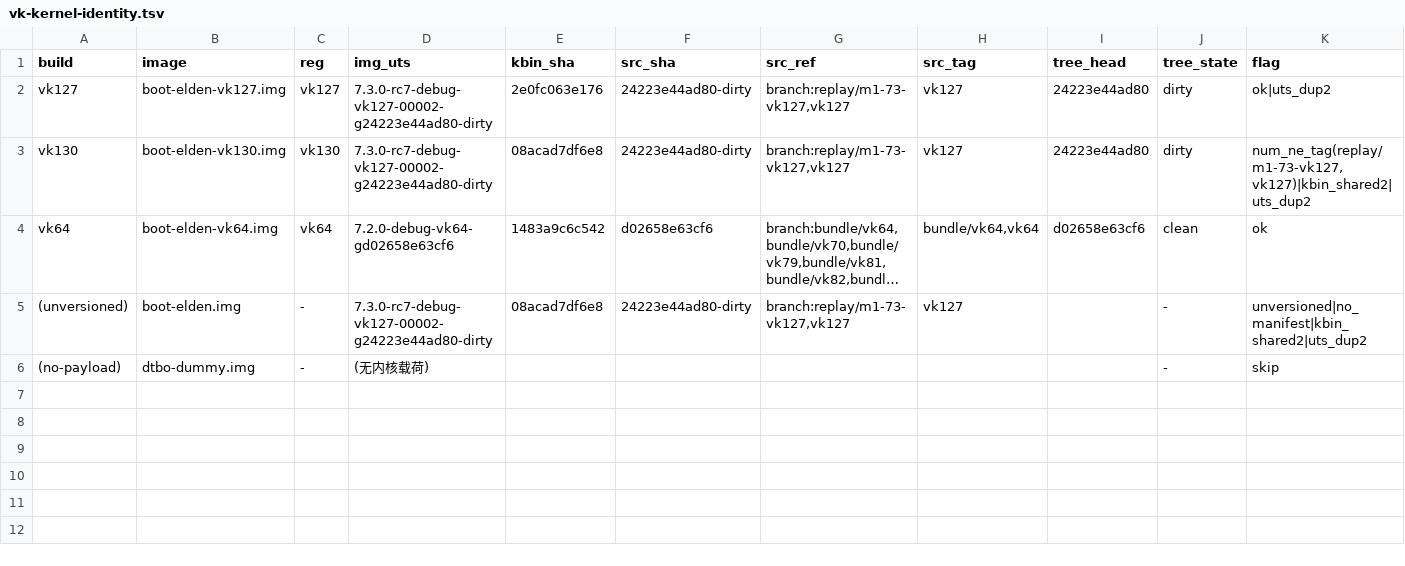
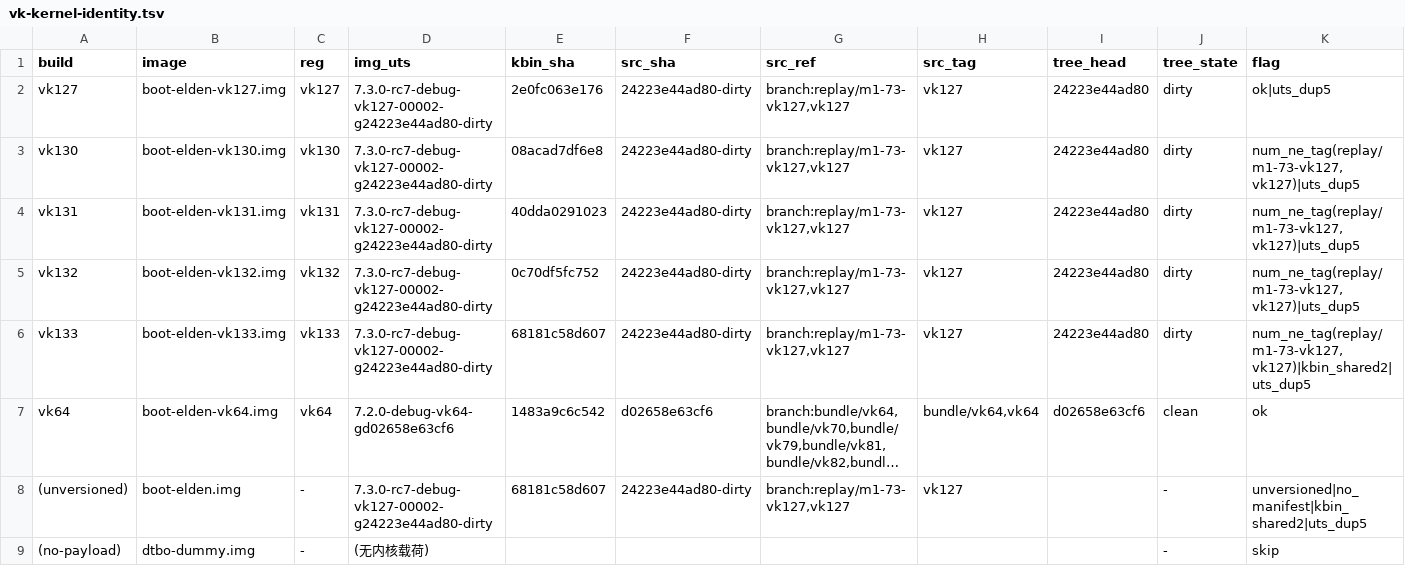
Before and after one commit to xiaquwan1001/lenovo-legion-y700-gen4-tb322fc-elden-linux, a TSV file: versions/vk-kernel-identity.tsv, drawn as a sheet; long unchanged cells end in …; addresses are those after the commit; the diff names each change by its address in the sheet, - before the commit and + after, or states it on an @@ line.

```diff
--- a/versions/vk-kernel-identity.tsv
+++ b/versions/vk-kernel-identity.tsv
-K2 (flag): ok|uts_dup2
+K2 (flag): ok|uts_dup5
-K3 (flag): num_ne_tag(replay/m1-73-vk127,vk127)|kbin_shared2|uts_dup2
+K3 (flag): num_ne_tag(replay/m1-73-vk127,vk127)|uts_dup5
+row 4: vk131 | boot-elden-vk131.img | vk131 | 7.3.0-rc7-debug-vk127-00002-g24223e44ad80-dirty | 40dda0291023 | 24223e44ad80-dirty | branch:replay/m1-73-vk127,vk127 | vk127 | 24223e44ad80 | dirty | num_ne_tag(replay/m1-73-vk127,vk127)|uts_dup5
+row 5: vk132 | boot-elden-vk132.img | vk132 | 7.3.0-rc7-debug-vk127-00002-g24223e44ad80-dirty | 0c70df5fc752 | 24223e44ad80-dirty | branch:replay/m1-73-vk127,vk127 | vk127 | 24223e44ad80 | dirty | num_ne_tag(replay/m1-73-vk127,vk127)|uts_dup5
+row 6: vk133 | boot-elden-vk133.img | vk133 | 7.3.0-rc7-debug-vk127-00002-g24223e44ad80-dirty | 68181c58d607 | 24223e44ad80-dirty | branch:replay/m1-73-vk127,vk127 | vk127 | 24223e44ad80 | dirty | num_ne_tag(replay/m1-73-vk127,vk127)|kbin_shared2|uts_dup5
-E8 (kbin_sha): 08acad7df6e8
+E8 (kbin_sha): 68181c58d607
-K8 (flag): unversioned|no_manifest|kbin_shared2|uts_dup2
+K8 (flag): unversioned|no_manifest|kbin_shared2|uts_dup5
```
Also changed, not shown: versions/vk-ledger-known-issues.tsv, versions/vk-registry.tsv, 13 other files.
